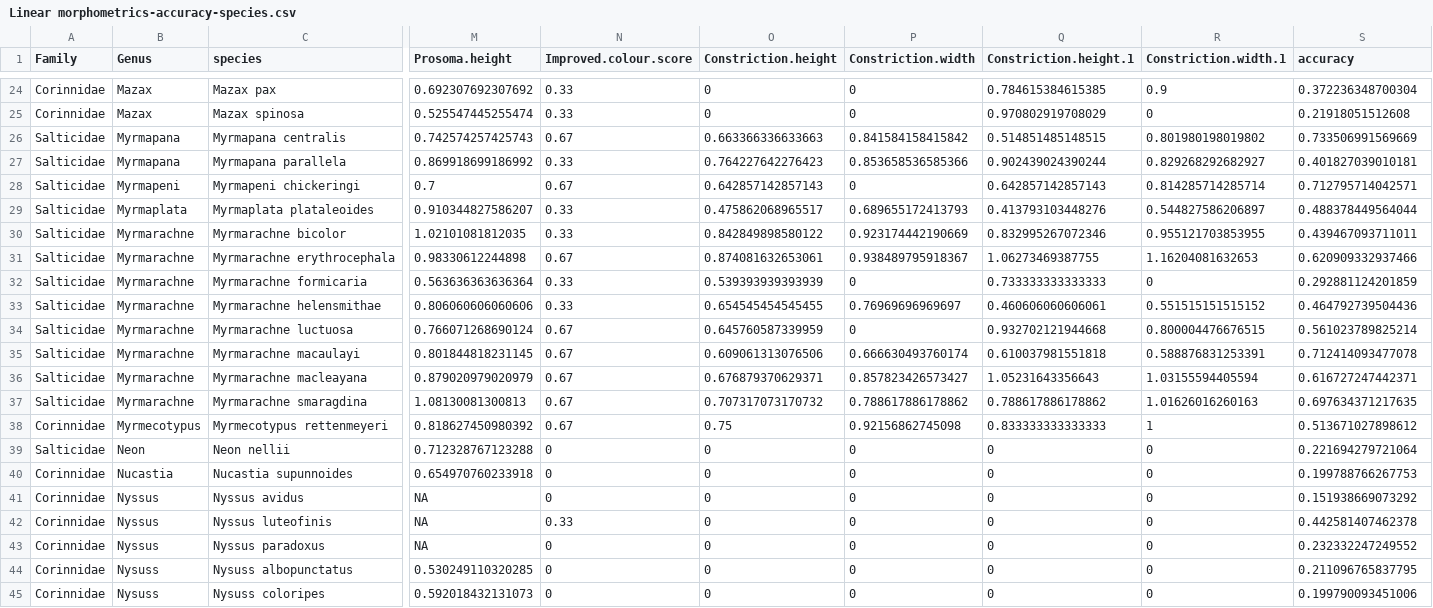
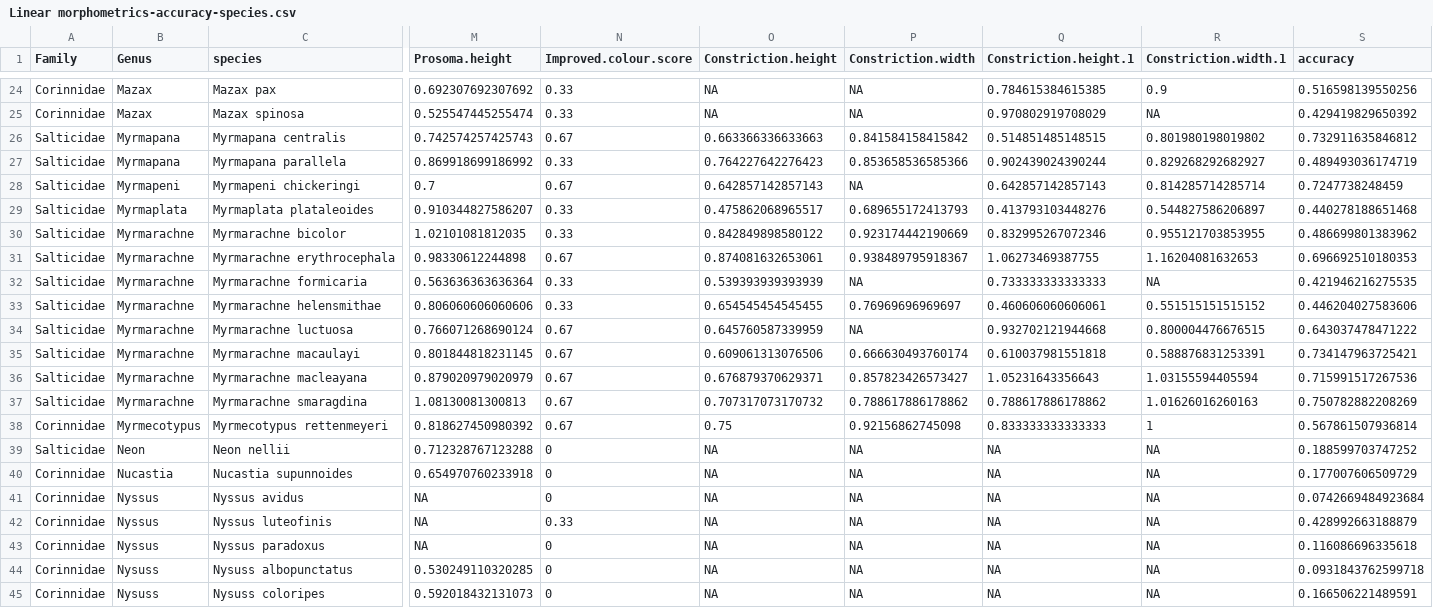
Before and after one commit to JimMcL/measuring-mimicry, a CSV file: LinearMorphometrics/output/Linear morphometrics-accuracy-species.csv, drawn as a sheet; only a part is shown, gaps mark what is left out; the diff covers the shown part only; the diff names each change by its address in the sheet, - before the commit and + after, or states it on an @@ line.

```diff
--- a/LinearMorphometrics/output/Linear morphometrics-accuracy-species.csv
+++ b/LinearMorphometrics/output/Linear morphometrics-accuracy-species.csv
-O24:O25 (Constriction.height): 0
+O24:O25 (Constriction.height): NA
-P24:P25 (Constriction.width): 0
+P24:P25 (Constriction.width): NA
-S24 (accuracy): 0.372236348700304
+S24 (accuracy): 0.516598139550256
-R25 (Constriction.width.1): 0
+R25 (Constriction.width.1): NA
-S25 (accuracy): 0.21918051512608
+S25 (accuracy): 0.429419829650392
-S26 (accuracy): 0.733506991569669
+S26 (accuracy): 0.732911635846812
-S27 (accuracy): 0.401827039010181
+S27 (accuracy): 0.489493036174719
-P28 (Constriction.width): 0
+P28 (Constriction.width): NA
-S28 (accuracy): 0.712795714042571
+S28 (accuracy): 0.7247738248459
-S29 (accuracy): 0.488378449564044
+S29 (accuracy): 0.440278188651468
-S30 (accuracy): 0.439467093711011
+S30 (accuracy): 0.486699801383962
-S31 (accuracy): 0.620909332937466
+S31 (accuracy): 0.696692510180353
-P32 (Constriction.width): 0
+P32 (Constriction.width): NA
-R32 (Constriction.width.1): 0
+R32 (Constriction.width.1): NA
-S32 (accuracy): 0.292881124201859
+S32 (accuracy): 0.421946216275535
-S33 (accuracy): 0.464792739504436
+S33 (accuracy): 0.446204027583606
-P34 (Constriction.width): 0
+P34 (Constriction.width): NA
-S34 (accuracy): 0.561023789825214
+S34 (accuracy): 0.643037478471222
-S35 (accuracy): 0.712414093477078
+S35 (accuracy): 0.734147963725421
-S36 (accuracy): 0.616727247442371
+S36 (accuracy): 0.715991517267536
-S37 (accuracy): 0.697634371217635
+S37 (accuracy): 0.750782882208269
-S38 (accuracy): 0.513671027898612
+S38 (accuracy): 0.567861507936814
-O39:O45 (Constriction.height): 0
+O39:O45 (Constriction.height): NA
-P39:P45 (Constriction.width): 0
+P39:P45 (Constriction.width): NA
-Q39:Q45 (Constriction.height.1): 0
+Q39:Q45 (Constriction.height.1): NA
-R39:R45 (Constriction.width.1): 0
+R39:R45 (Constriction.width.1): NA
-S39 (accuracy): 0.221694279721064
+S39 (accuracy): 0.188599703747252
-S40 (accuracy): 0.199788766267753
+S40 (accuracy): 0.177007606509729
-S41 (accuracy): 0.151938669073292
+S41 (accuracy): 0.0742669484923684
-S42 (accuracy): 0.442581407462378
+S42 (accuracy): 0.428992663188879
-S43 (accuracy): 0.232332247249552
+S43 (accuracy): 0.116086696335618
-S44 (accuracy): 0.211096765837795
+S44 (accuracy): 0.0931843762599718
-S45 (accuracy): 0.199790093451006
+S45 (accuracy): 0.166506221489591
```
Also changed, not shown: 128 edited cells elsewhere in this file, LinearMorphometrics/data/Mimics.csv, LinearMorphometrics/output/Linear morphometrics-accuracy-individuals.csv, 7 other files.
